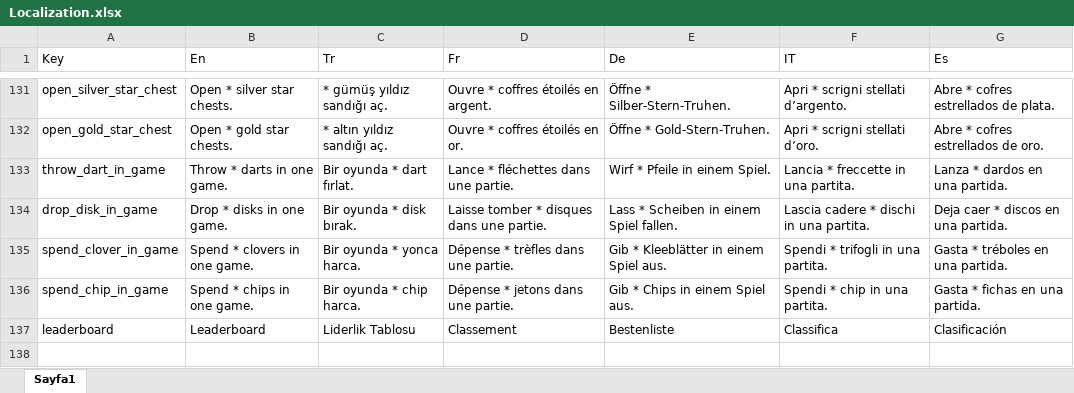
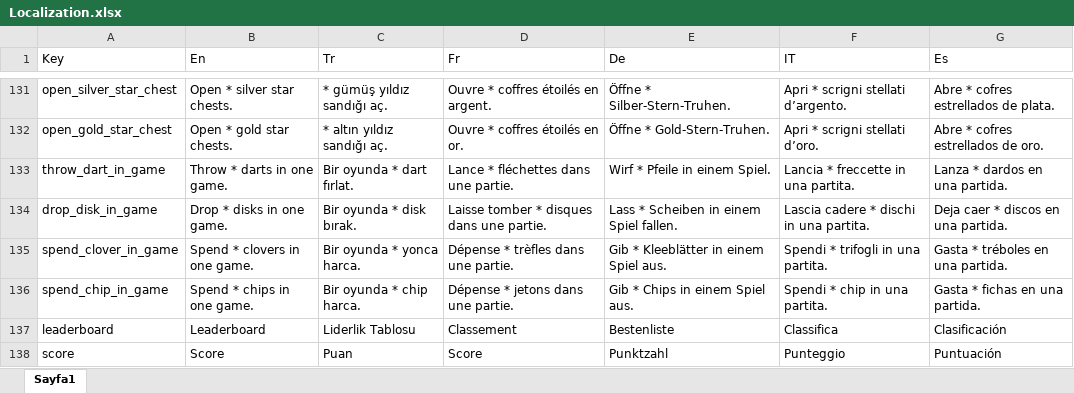
Before and after one commit to ExpCrow/word-game-levels, an Excel workbook: localization/Localization.xlsx, sheet Sayfa1, drawn as a sheet; only a part is shown, gaps mark what is left out; values as stored, in another font and other column widths than the file's, no borders; the diff names each change by its address in the sheet, - before the commit and + after, or states it on an @@ line.

```diff
--- a/localization/Localization.xlsx (sheet Sayfa1)
+++ b/localization/Localization.xlsx (sheet Sayfa1)
+row 138: score | Score | Puan | Score | Punktzahl | Punteggio | Puntuación
```
Also changed, not shown: 8 other files.
